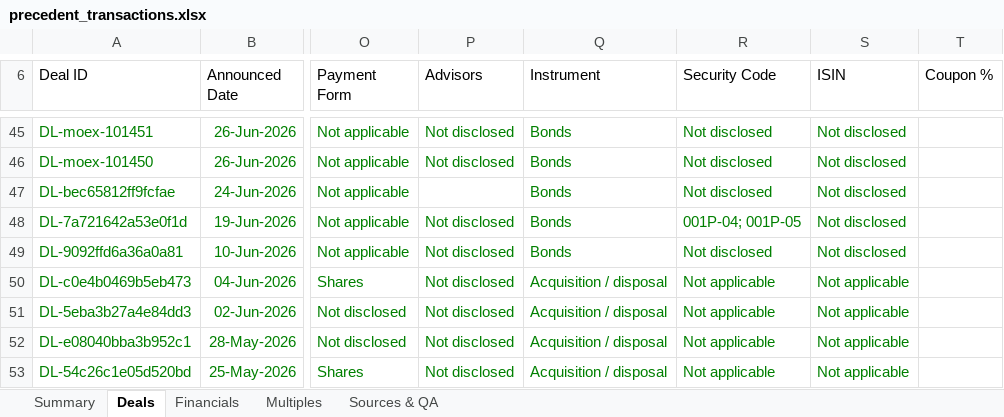
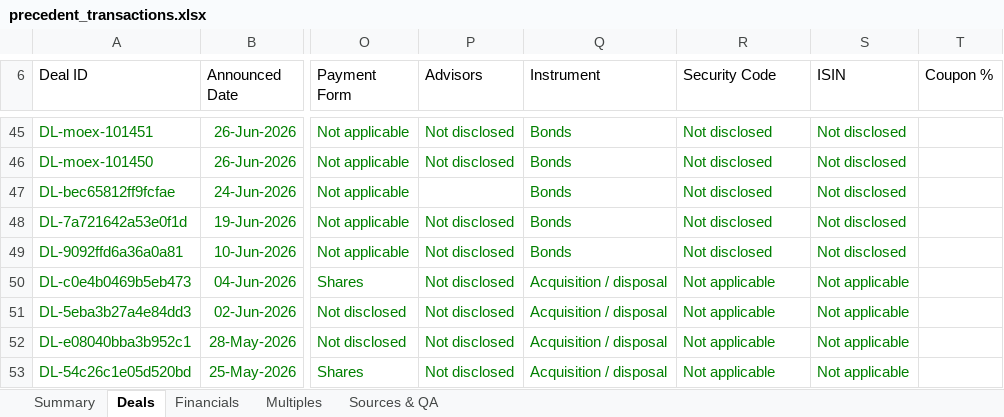
Before and after one commit to irisaurum/deal-markets-copilot, an Excel workbook: output/precedent_transactions.xlsx, sheet Deals, drawn as a sheet; only a part is shown, gaps mark what is left out; values as stored, in another font and other column widths than the file's, no borders; table styles not drawn; the diff names each change by its address in the sheet, - before the commit and + after, or states it on an @@ line.

```diff
--- a/output/precedent_transactions.xlsx (sheet Deals)
+++ b/output/precedent_transactions.xlsx (sheet Deals)
-R48 (Security Code): 001Р-04; 001Р-05
+R48 (Security Code): Not disclosed
```
Also changed, not shown: sheet Summary, 5 other files.
